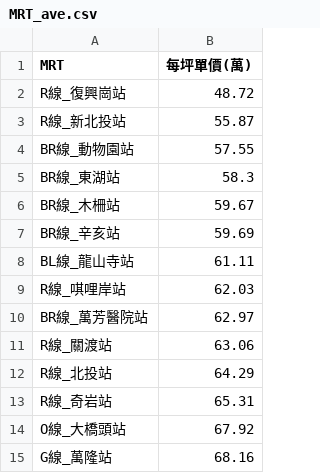
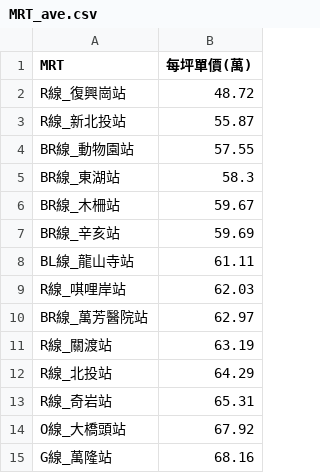
Before and after one commit to SSP6258/house_app, a CSV file: house_data/database/MRT_ave.csv, drawn as a sheet; only a part is shown.

Commit message:
Add files via upload

```diff
--- a/house_data/database/MRT_ave.csv
+++ b/house_data/database/MRT_ave.csv
@@ -10,3 +10,3 @@ R線_唭哩岸站,62.03
 BR線_萬芳醫院站,62.97
-R線_關渡站,63.06
+R線_關渡站,63.19
 R線_北投站,64.29
```
